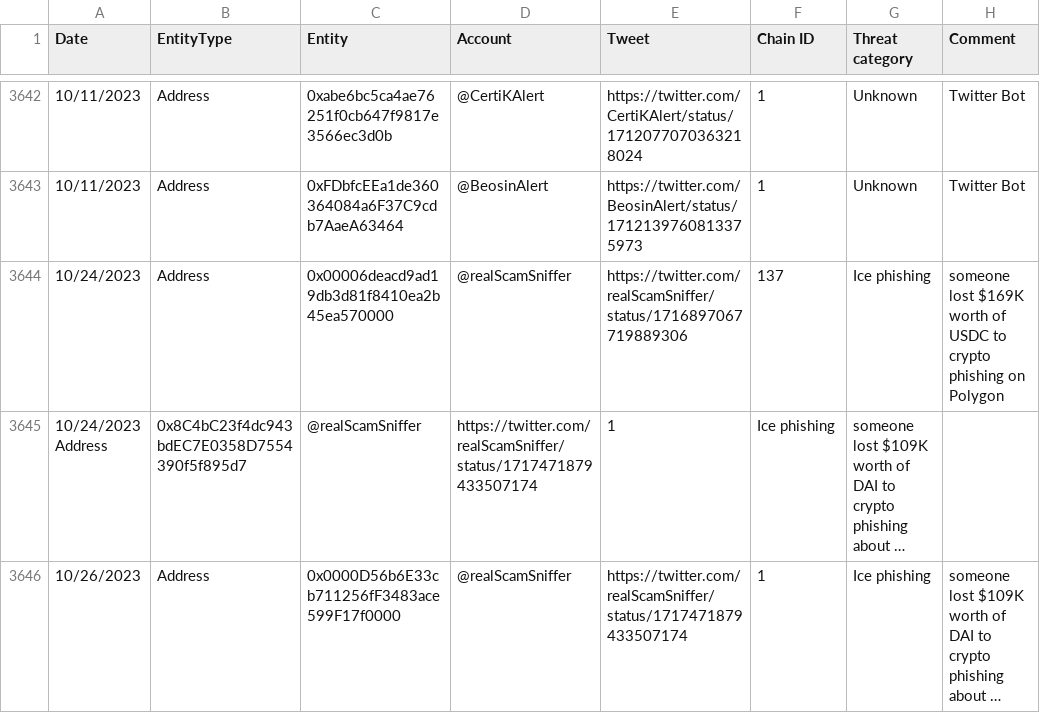
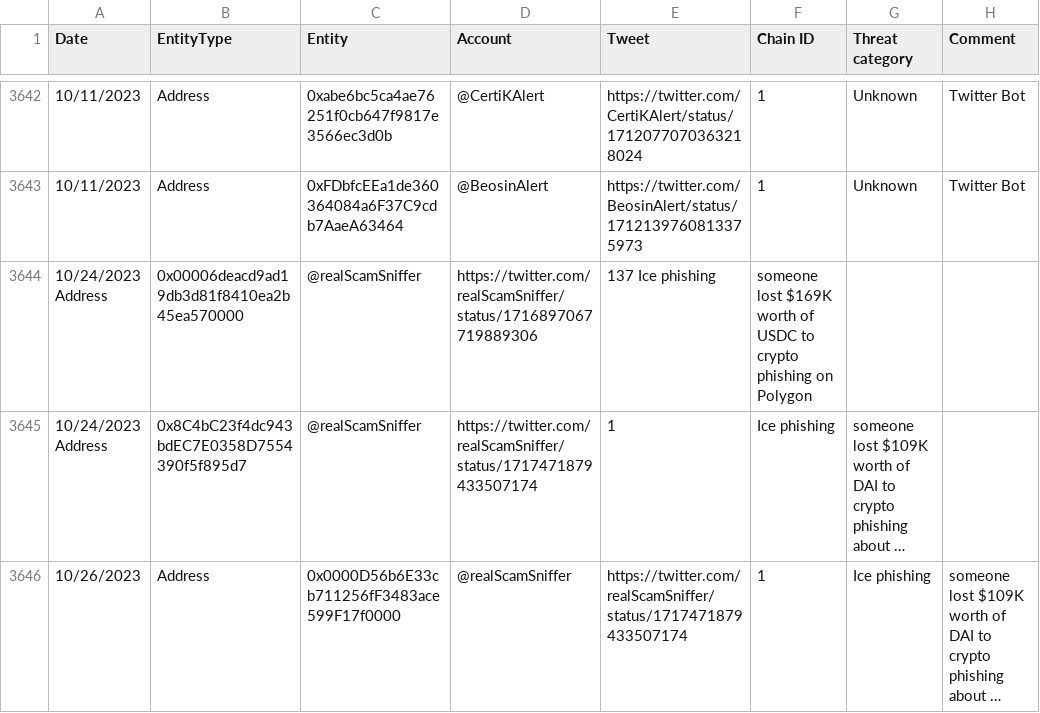
Before and after one commit to forta-network/starter-kits, a TSV file: scam-detector-py/manual_alert_list.tsv, drawn as a sheet; only a part is shown, gaps mark what is left out; long unchanged cells end in …; removed rows and columns are numbered as before the commit, all else as after; the diff names each change by its address in the sheet, - before the commit and + after, or states it on an @@ line.

Commit message:
Update manual_alert_list.tsv

```diff
--- a/scam-detector-py/manual_alert_list.tsv
+++ b/scam-detector-py/manual_alert_list.tsv
-row 3644: 10/24/2023 | Address | 0x00006deacd9ad19db3d81f8410ea2b45ea570000 | @realScamSniffer | https://twitter.com/realScamSniffer/status/1716897067719889306 | 137 | Ice phishing | someone lost $169K worth of USDC to crypto phishing on Polygon
+row 3644: 10/24/2023 Address | 0x00006deacd9ad19db3d81f8410ea2b45ea570000 | @realScamSniffer | https://twitter.com/realScamSniffer/status/1716897067719889306 | 137 Ice phishing | someone lost $169K worth of USDC to crypto phishing on Polygon
```
